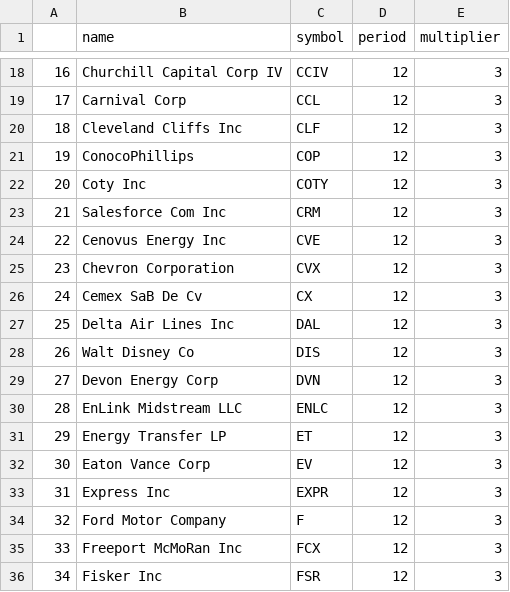
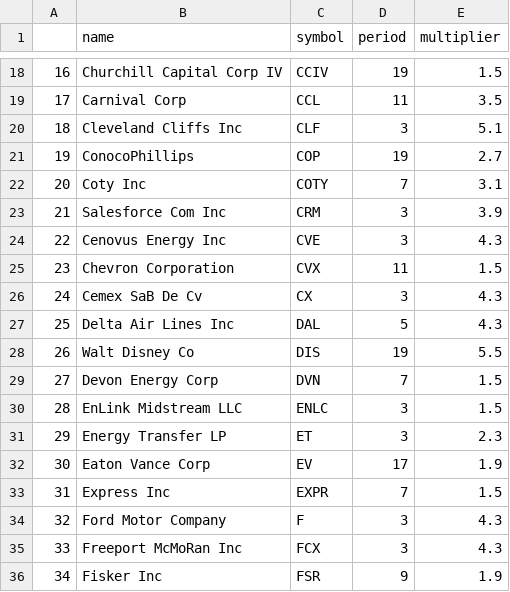
Before and after one commit to jaguschj/tradinglist, a CSV file: nyse.csv, drawn as a sheet; only a part is shown, gaps mark what is left out; the diff covers the shown part only.

```diff
--- a/nyse.csv
+++ b/nyse.csv
@@ -18,19 +18,19 @@
-16,Churchill Capital Corp IV,CCIV,12,3
-17,Carnival Corp,CCL,12,3
-18,Cleveland Cliffs Inc,CLF,12,3
-19,ConocoPhillips,COP,12,3
-20,Coty Inc,COTY,12,3
-21,Salesforce Com Inc,CRM,12,3
-22,Cenovus Energy Inc,CVE,12,3
-23,Chevron Corporation,CVX,12,3
-24,Cemex SaB De Cv,CX,12,3
-25,Delta Air Lines Inc,DAL,12,3
-26,Walt Disney Co,DIS,12,3
-27,Devon Energy Corp,DVN,12,3
-28,EnLink Midstream LLC,ENLC,12,3
-29,Energy Transfer LP,ET,12,3
-30,Eaton Vance Corp,EV,12,3
-31,Express Inc,EXPR,12,3
-32,Ford Motor Company,F,12,3
-33,Freeport McMoRan Inc,FCX,12,3
-34,Fisker Inc,FSR,12,3
+16,Churchill Capital Corp IV,CCIV,19,1.5
+17,Carnival Corp,CCL,11,3.5
+18,Cleveland Cliffs Inc,CLF,3,5.1
+19,ConocoPhillips,COP,19,2.7
+20,Coty Inc,COTY,7,3.1
+21,Salesforce Com Inc,CRM,3,3.9
+22,Cenovus Energy Inc,CVE,3,4.3
+23,Chevron Corporation,CVX,11,1.5
+24,Cemex SaB De Cv,CX,3,4.3
+25,Delta Air Lines Inc,DAL,5,4.3
+26,Walt Disney Co,DIS,19,5.5
+27,Devon Energy Corp,DVN,7,1.5
+28,EnLink Midstream LLC,ENLC,3,1.5
+29,Energy Transfer LP,ET,3,2.3
+30,Eaton Vance Corp,EV,17,1.9
+31,Express Inc,EXPR,7,1.5
+32,Ford Motor Company,F,3,4.3
+33,Freeport McMoRan Inc,FCX,3,4.3
+34,Fisker Inc,FSR,9,1.9
```
Also changed, not shown: 162 edited cells elsewhere in this file, Dax.csv, extra.csv, 1 other file.
